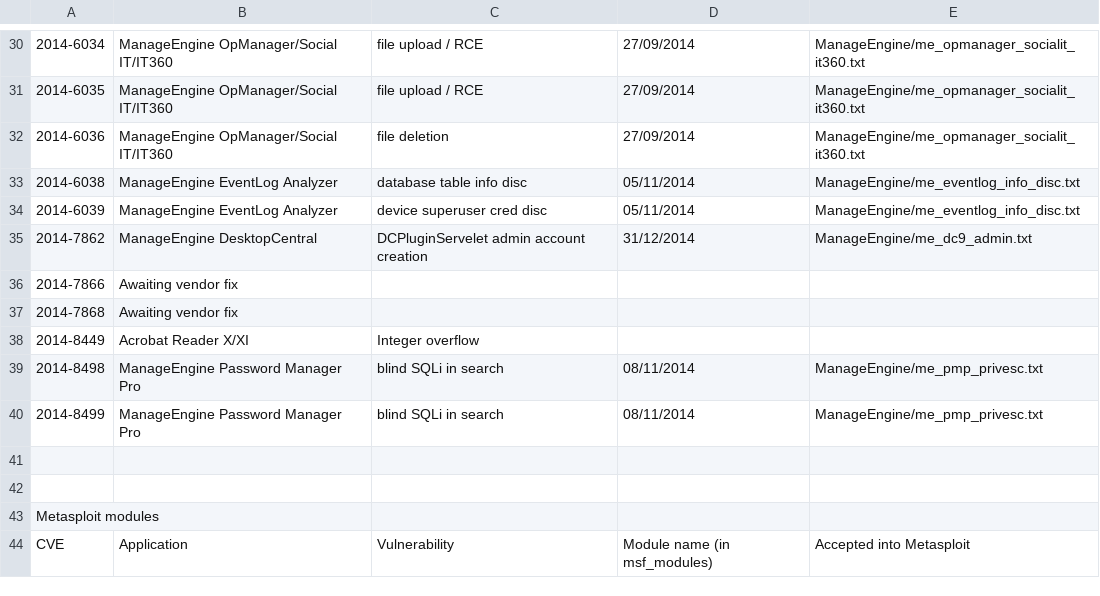
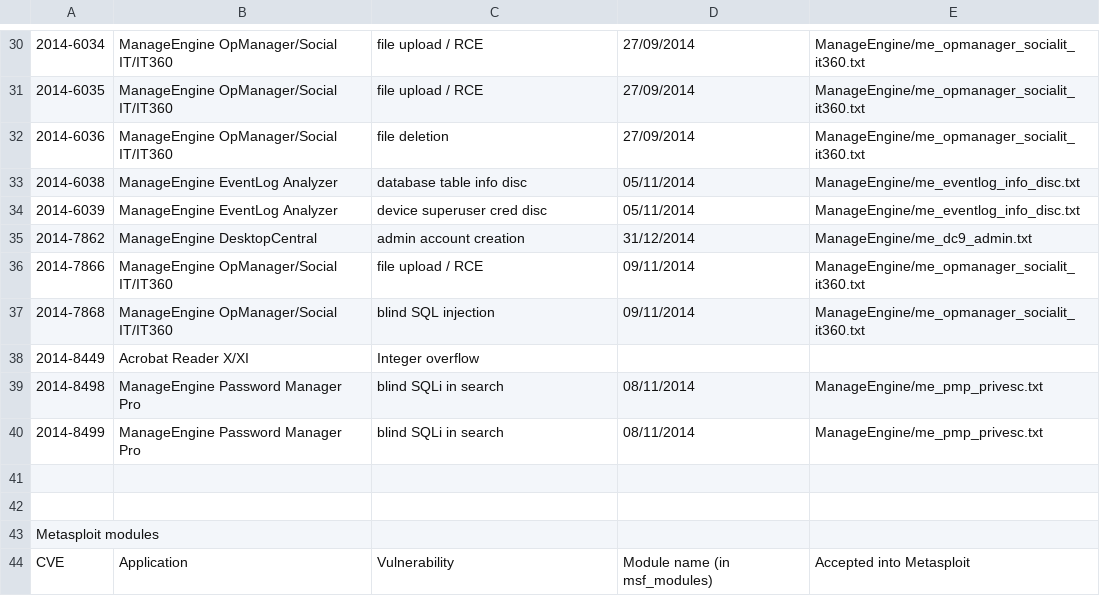
Before and after one commit to pedrib/PoC, a CSV file: tracking.csv, drawn as a sheet; only a part is shown, gaps mark what is left out; removed rows and columns are numbered as before the commit, all else as after; the diff names each change by its address in the sheet, - before the commit and + after, or states it on an @@ line.

Commit message:
Update tracking.csv

```diff
--- a/tracking.csv
+++ b/tracking.csv
-C35: DCPluginServelet admin account creation
+C35: admin account creation
-row 36: 2014-7866 | Awaiting vendor fix
-row 37: 2014-7868 | Awaiting vendor fix
+row 36: 2014-7866 | ManageEngine OpManager/Social IT/IT360 | file upload / RCE | 09/11/2014 | ManageEngine/me_opmanager_socialit_it360.txt
+row 37: 2014-7868 | ManageEngine OpManager/Social IT/IT360 | blind SQL injection | 09/11/2014 | ManageEngine/me_opmanager_socialit_it360.txt
```
